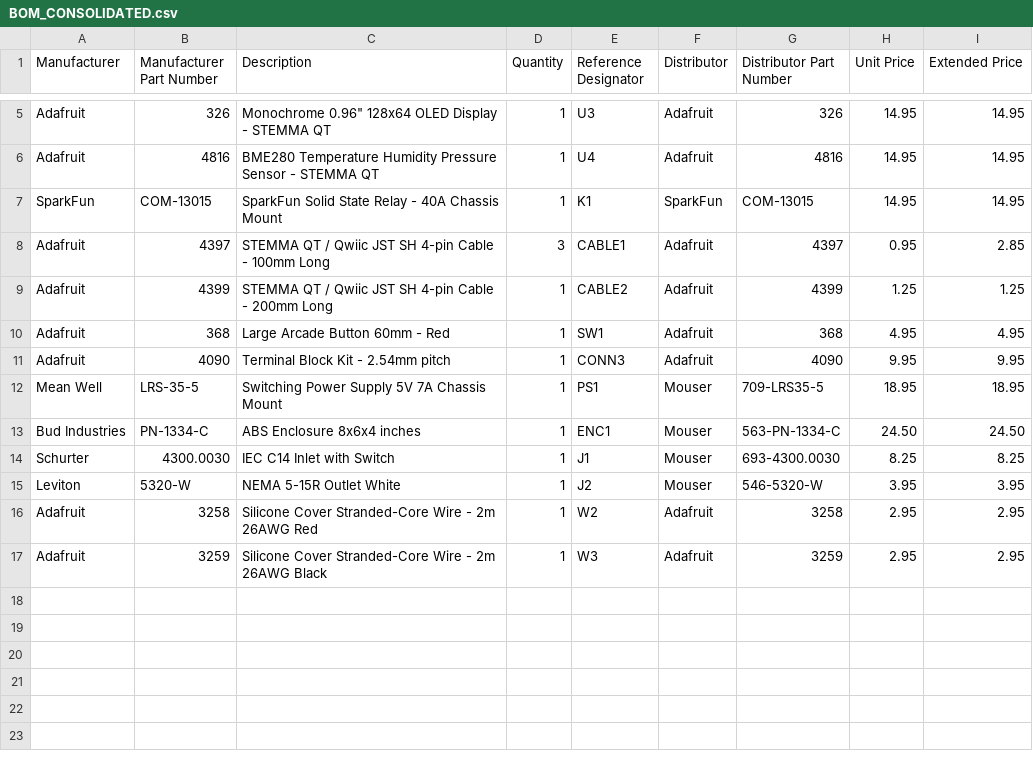
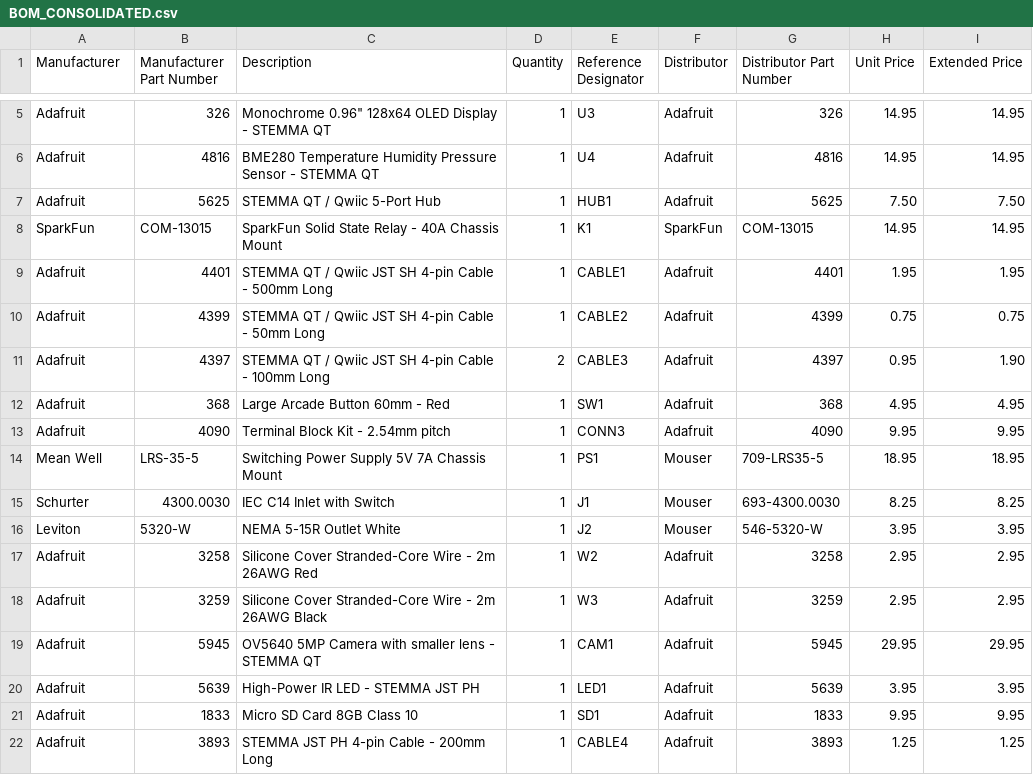
Before and after one commit to bandwith/ShopVacRatTrap, a CSV file: BOM_CONSOLIDATED.csv, drawn as a sheet; only a part is shown, gaps mark what is left out.

```diff
--- a/BOM_CONSOLIDATED.csv
+++ b/BOM_CONSOLIDATED.csv
@@ -6,5 +6,7 @@ Adafruit,326,Monochrome 0.96" 128x64 OLED Display - STEMMA QT,1,U3,Adafruit,326,
 Adafruit,4816,BME280 Temperature Humidity Pressure Sensor - STEMMA QT,1,U4,Adafruit,4816,14.95,14.95
+Adafruit,5625,STEMMA QT / Qwiic 5-Port Hub,1,HUB1,Adafruit,5625,7.50,7.50
 SparkFun,COM-13015,SparkFun Solid State Relay - 40A Chassis Mount,1,K1,SparkFun,COM-13015,14.95,14.95
-Adafruit,4397,STEMMA QT / Qwiic JST SH 4-pin Cable - 100mm Long,3,CABLE1,Adafruit,4397,0.95,2.85
-Adafruit,4399,STEMMA QT / Qwiic JST SH 4-pin Cable - 200mm Long,1,CABLE2,Adafruit,4399,1.25,1.25
+Adafruit,4401,STEMMA QT / Qwiic JST SH 4-pin Cable - 500mm Long,1,CABLE1,Adafruit,4401,1.95,1.95
+Adafruit,4399,STEMMA QT / Qwiic JST SH 4-pin Cable - 50mm Long,1,CABLE2,Adafruit,4399,0.75,0.75
+Adafruit,4397,STEMMA QT / Qwiic JST SH 4-pin Cable - 100mm Long,2,CABLE3,Adafruit,4397,0.95,1.90
 Adafruit,368,Large Arcade Button 60mm - Red,1,SW1,Adafruit,368,4.95,4.95
@@ -12,3 +14,2 @@ Adafruit,4090,Terminal Block Kit - 2.54mm pitch,1,CONN3,Adafruit,4090,9.95,9.95
 Mean Well,LRS-35-5,Switching Power Supply 5V 7A Chassis Mount,1,PS1,Mouser,709-LRS35-5,18.95,18.95
-Bud Industries,PN-1334-C,ABS Enclosure 8x6x4 inches,1,ENC1,Mouser,563-PN-1334-C,24.50,24.50
 Schurter,4300.0030,IEC C14 Inlet with Switch,1,J1,Mouser,693-4300.0030,8.25,8.25
@@ -17 +18,5 @@ Adafruit,3258,Silicone Cover Stranded-Core Wire - 2m 26AWG Red,1,W2,Adafruit,325
 Adafruit,3259,Silicone Cover Stranded-Core Wire - 2m 26AWG Black,1,W3,Adafruit,3259,2.95,2.95
+Adafruit,5945,OV5640 5MP Camera with smaller lens - STEMMA QT,1,CAM1,Adafruit,5945,29.95,29.95
+Adafruit,5639,High-Power IR LED - STEMMA JST PH,1,LED1,Adafruit,5639,3.95,3.95
+Adafruit,1833,Micro SD Card 8GB Class 10,1,SD1,Adafruit,1833,9.95,9.95
+Adafruit,3893,STEMMA JST PH 4-pin Cable - 200mm Long,1,CABLE4,Adafruit,3893,1.25,1.25
```
Also changed, not shown: 25 other files.
